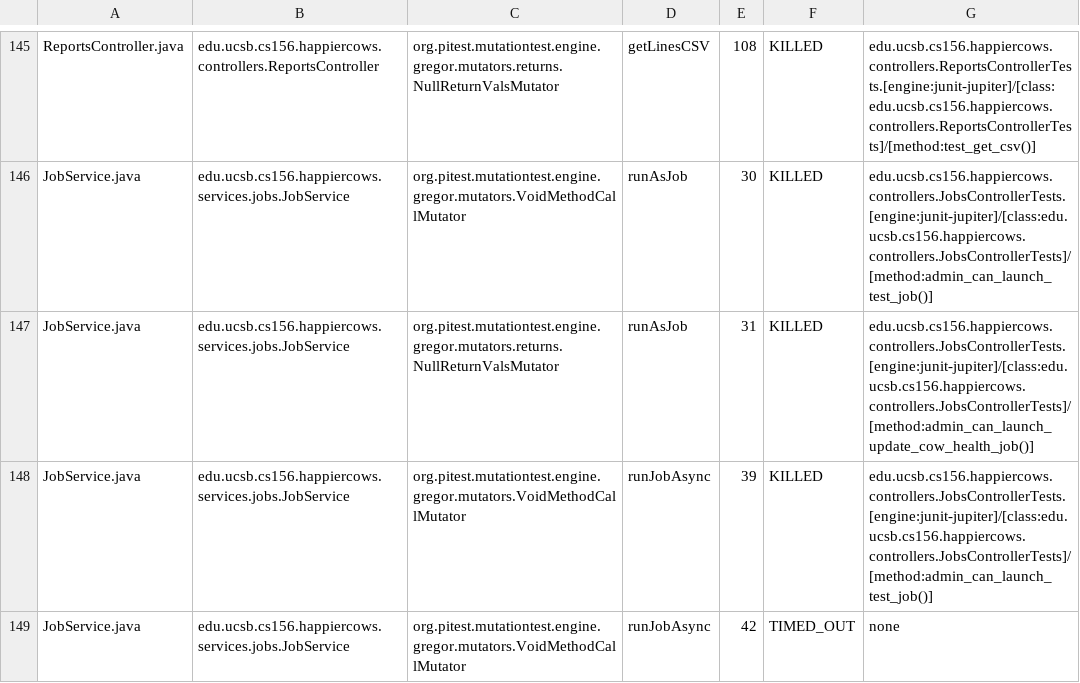
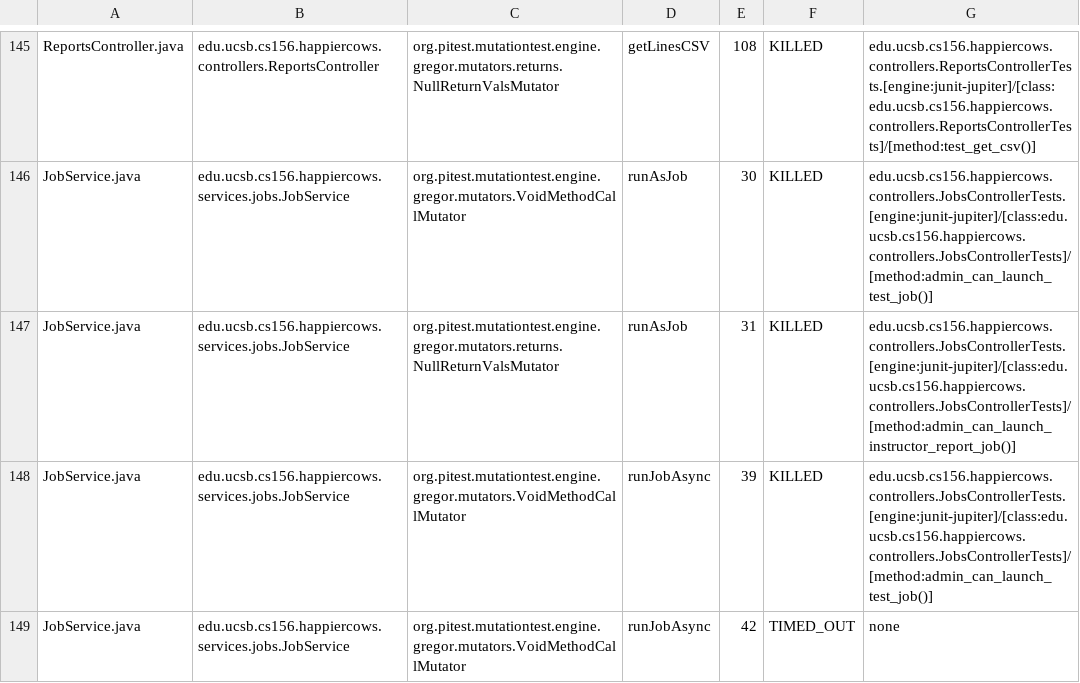
Before and after one commit to ucsb-cs156-m23/proj-happycows-m23-10am-3, a CSV file: prs/39/pitest/mutations.csv, drawn as a sheet; only a part is shown, gaps mark what is left out; the diff covers the shown part only.

Commit message:
Deploying to gh-pages from @ ucsb-cs156-m23/proj-happycows-m23-10am-3@656e39de263865f9ea3df7c9fb67c90630c583d2 🚀

```diff
--- a/prs/39/pitest/mutations.csv
+++ b/prs/39/pitest/mutations.csv
@@ -146,3 +146,3 @@ ReportsController.java,edu.ucsb.cs156.happiercows.controllers.ReportsController,
 JobService.java,edu.ucsb.cs156.happiercows.services.jobs.JobService,org.pitest.mutationtest.engine.gregor.mutators.VoidMethodCallMutator,runAsJob,30,KILLED,edu.ucsb.cs156.happiercows.controllers.JobsControllerTests.[engine:junit-jupiter]/[class:edu.ucsb.cs156.happiercows.controllers.JobsControllerTests]/[method:admin_can_launch_test_job()]
-JobService.java,edu.ucsb.cs156.happiercows.services.jobs.JobService,org.pitest.mutationtest.engine.gregor.mutators.returns.NullReturnValsMutator,runAsJob,31,KILLED,edu.ucsb.cs156.happiercows.controllers.JobsControllerTests.[engine:junit-jupiter]/[class:edu.ucsb.cs156.happiercows.controllers.JobsControllerTests]/[method:admin_can_launch_update_cow_health_job()]
+JobService.java,edu.ucsb.cs156.happiercows.services.jobs.JobService,org.pitest.mutationtest.engine.gregor.mutators.returns.NullReturnValsMutator,runAsJob,31,KILLED,edu.ucsb.cs156.happiercows.controllers.JobsControllerTests.[engine:junit-jupiter]/[class:edu.ucsb.cs156.happiercows.controllers.JobsControllerTests]/[method:admin_can_launch_instructor_report_job()]
 JobService.java,edu.ucsb.cs156.happiercows.services.jobs.JobService,org.pitest.mutationtest.engine.gregor.mutators.VoidMethodCallMutator,runJobAsync,39,KILLED,edu.ucsb.cs156.happiercows.controllers.JobsControllerTests.[engine:junit-jupiter]/[class:edu.ucsb.cs156.happiercows.controllers.JobsControllerTests]/[method:admin_can_launch_test_job()]
```
Also changed, not shown: 17 edited cells elsewhere in this file, 37 other files.
